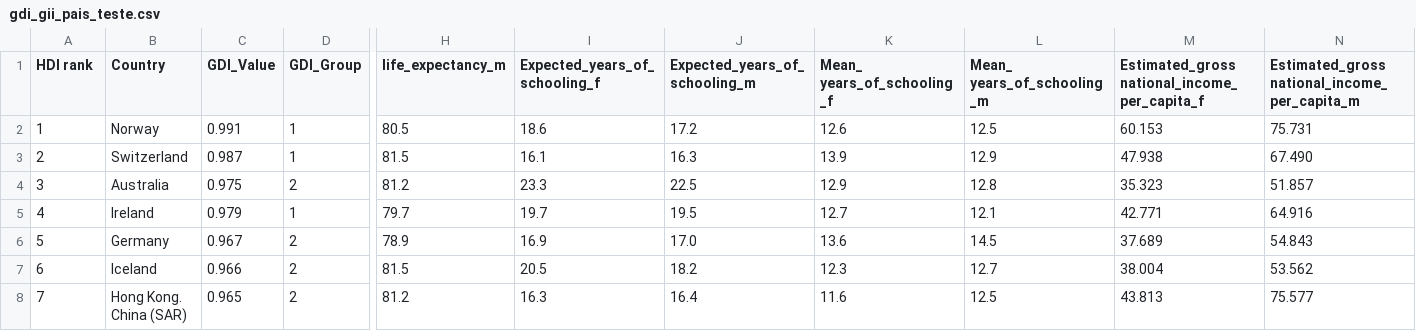
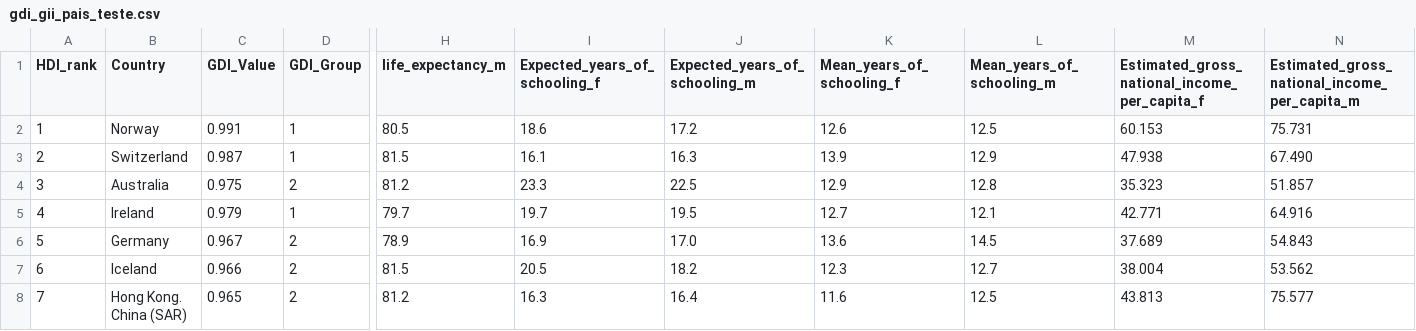
Before and after one commit to Pedro-Magalhaes/Teste, a CSV file: gdi_gii_pais_teste.csv, drawn as a sheet; only a part is shown, gaps mark what is left out; the diff names each change by its address in the sheet, - before the commit and + after, or states it on an @@ line.

Commit message:
Update gdi_gii_pais_teste.csv

```diff
--- a/gdi_gii_pais_teste.csv
+++ b/gdi_gii_pais_teste.csv
-A1: HDI rank
+A1: HDI_rank
-K1: Mean_ years_of_schooling_f
+K1: Mean_years_of_schooling_f
-L1: Mean_ years_of_schooling_m
+L1: Mean_years_of_schooling_m
-M1: Estimated_gross national_income_per_capita_f
+M1: Estimated_gross_national_income_per_capita_f
-N1: Estimated_gross national_income_per_capita_m
+N1: Estimated_gross_national_income_per_capita_m
```
